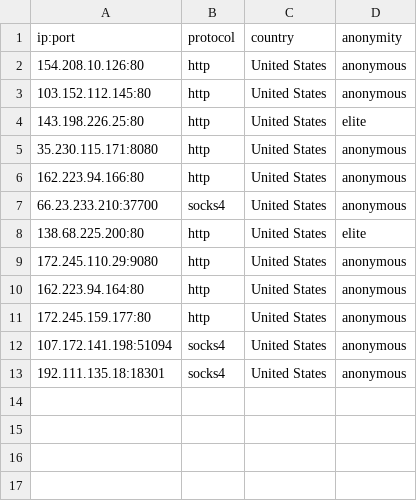
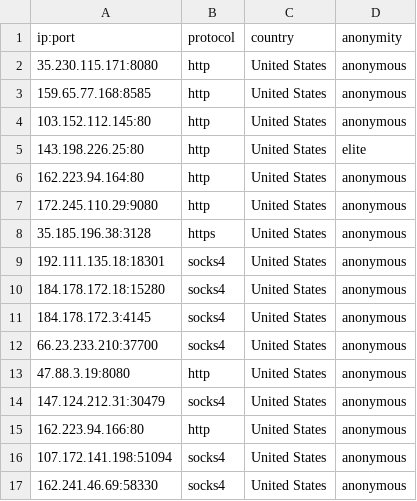
Before and after one commit to NoureddineRmila/daily-free-working-proxies, a CSV file: United States.csv, drawn as a sheet.

Commit message:
Update proxies list

```diff
--- a/United States.csv
+++ b/United States.csv
@@ -1,13 +1,17 @@
 ip:port,protocol,country,anonymity
-154.208.10.126:80,http,United States,anonymous
+35.230.115.171:8080,http,United States,anonymous
+159.65.77.168:8585,http,United States,anonymous
 103.152.112.145:80,http,United States,anonymous
 143.198.226.25:80,http,United States,elite
-35.230.115.171:8080,http,United States,anonymous
+162.223.94.164:80,http,United States,anonymous
+172.245.110.29:9080,http,United States,anonymous
+35.185.196.38:3128,https,United States,anonymous
+192.111.135.18:18301,socks4,United States,anonymous
+184.178.172.18:15280,socks4,United States,anonymous
+184.178.172.3:4145,socks4,United States,anonymous
+66.23.233.210:37700,socks4,United States,anonymous
+47.88.3.19:8080,http,United States,anonymous
+147.124.212.31:30479,socks4,United States,anonymous
 162.223.94.166:80,http,United States,anonymous
-66.23.233.210:37700,socks4,United States,anonymous
-138.68.225.200:80,http,United States,elite
-172.245.110.29:9080,http,United States,anonymous
-162.223.94.164:80,http,United States,anonymous
-172.245.159.177:80,http,United States,anonymous
 107.172.141.198:51094,socks4,United States,anonymous
-192.111.135.18:18301,socks4,United States,anonymous
+162.241.46.69:58330,socks4,United States,anonymous
```
Also changed, not shown: Germany.csv, all_proxies.csv, 11 other files.
